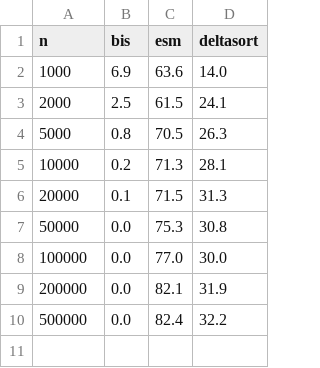
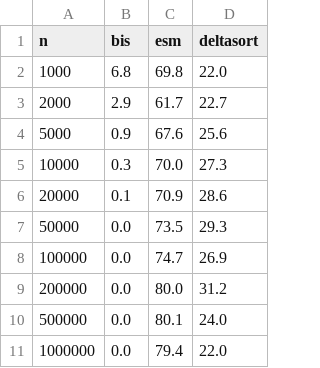
Before and after one commit to shudv/deltasort, a CSV file: paper/figures/rust/crossover-all.csv, drawn as a sheet.

```diff
--- a/paper/figures/rust/crossover-all.csv
+++ b/paper/figures/rust/crossover-all.csv
@@ -1,10 +1,11 @@
 n,bis,esm,deltasort
-1000,6.9,63.6,14.0
-2000,2.5,61.5,24.1
-5000,0.8,70.5,26.3
-10000,0.2,71.3,28.1
-20000,0.1,71.5,31.3
-50000,0.0,75.3,30.8
-100000,0.0,77.0,30.0
-200000,0.0,82.1,31.9
-500000,0.0,82.4,32.2
+1000,6.8,69.8,22.0
+2000,2.9,61.7,22.7
+5000,0.9,67.6,25.6
+10000,0.3,70.0,27.3
+20000,0.1,70.9,28.6
+50000,0.0,73.5,29.3
+100000,0.0,74.7,26.9
+200000,0.0,80.0,31.2
+500000,0.0,80.1,24.0
+1000000,0.0,79.4,22.0
```
Also changed, not shown: paper/figures/rust/comparator-count.csv, paper/figures/rust/execution-time.csv, 4 other files.
